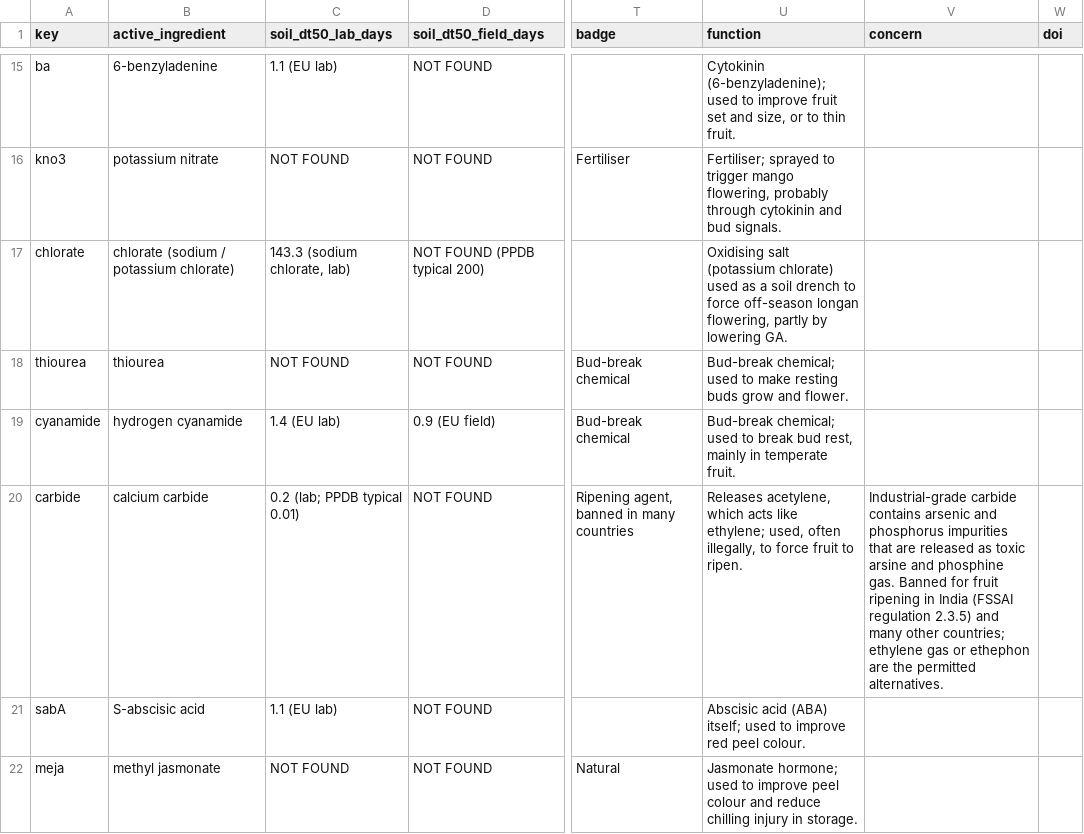
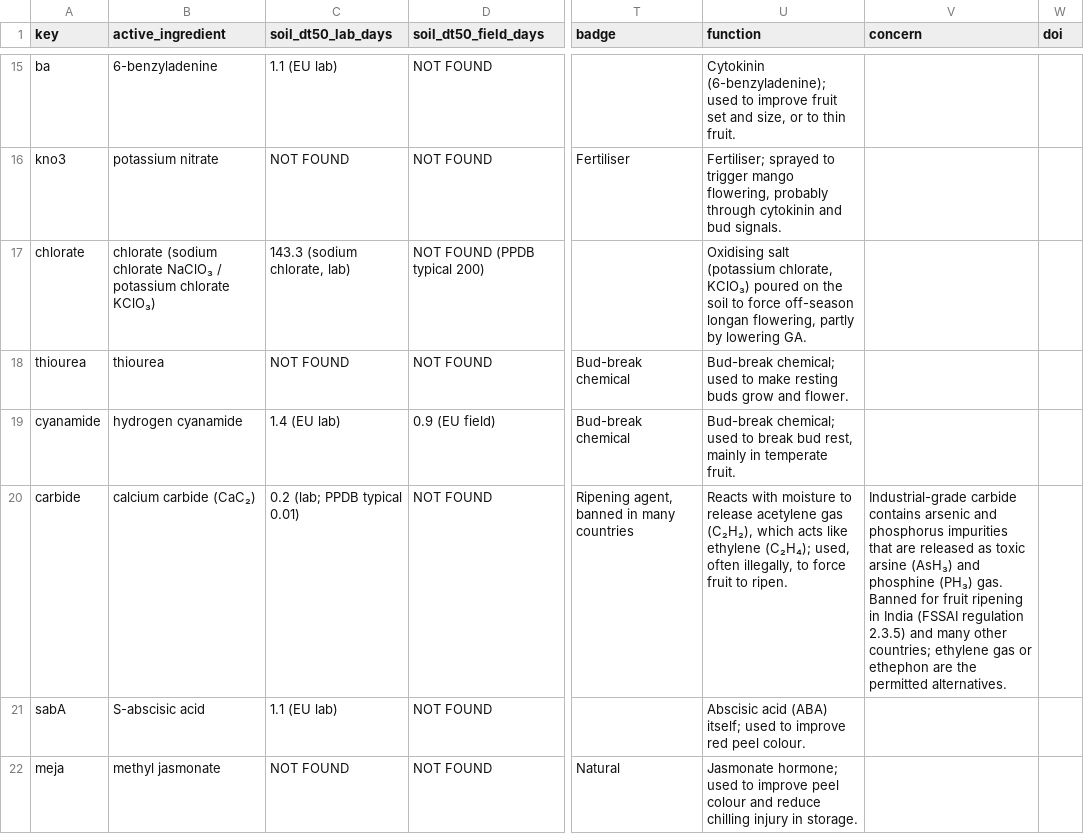
Before and after one commit to stanleywoosweeleong/crophormone, a CSV file: data/soil_persistence.csv, drawn as a sheet; only a part is shown, gaps mark what is left out; the diff names each change by its address in the sheet, - before the commit and + after, or states it on an @@ line.

```diff
--- a/data/soil_persistence.csv
+++ b/data/soil_persistence.csv
-B17 (active_ingredient): chlorate (sodium / potassium chlorate)
+B17 (active_ingredient): chlorate (sodium chlorate NaClO₃ / potassium chlorate KClO₃)
-U17 (function): …salt (potassium chlorate) used as a soil drench to force…
+U17 (function): …salt (potassium chlorate, KClO₃) poured on the soil to force…
-B20 (active_ingredient): calcium carbide
+B20 (active_ingredient): calcium carbide (CaC₂)
-U20 (function): Releases acetylene, which acts like ethylene; used, often…
+U20 (function): Reacts with moisture to release acetylene gas (C₂H₂), which acts like ethylene (C₂H₄); used, often…
-V20 (concern): …toxic arsine and phosphine gas. Banned…
+V20 (concern): …toxic arsine (AsH₃) and phosphine (PH₃) gas. Banned…
```
Also changed, not shown: data/regulators.csv.
